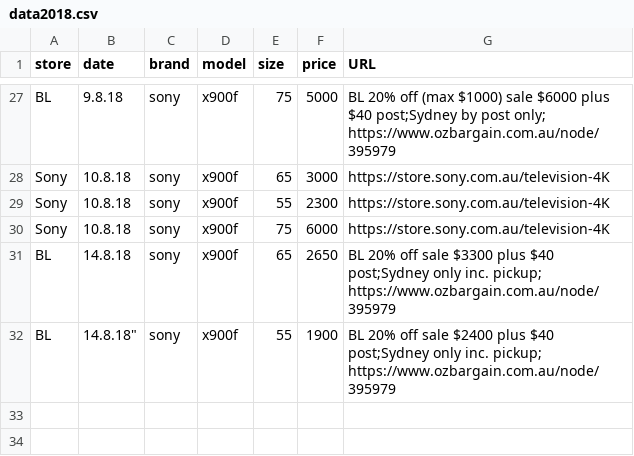
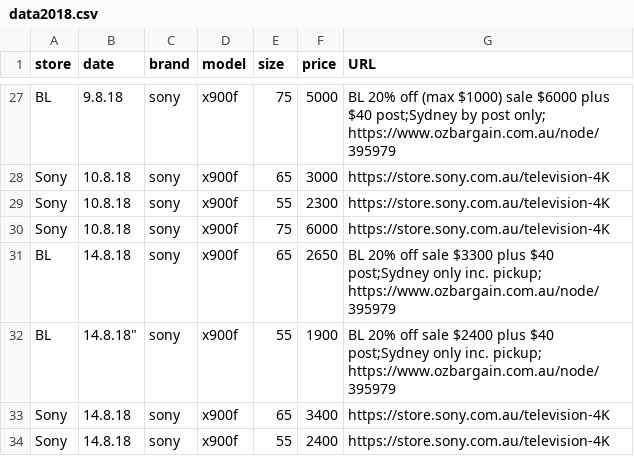
Before and after one commit to areff2000/plotly_training_Mar2017, a CSV file: data2018.csv, drawn as a sheet; only a part is shown, gaps mark what is left out; the diff names each change by its address in the sheet, - before the commit and + after, or states it on an @@ line.

Commit message:
Update Sony price

```diff
--- a/data2018.csv
+++ b/data2018.csv
+row 33: Sony | 14.8.18 | sony | x900f | 65 | 3400 | https://store.sony.com.au/television-4K
+row 34: Sony | 14.8.18 | sony | x900f | 55 | 2400 | https://store.sony.com.au/television-4K
```
